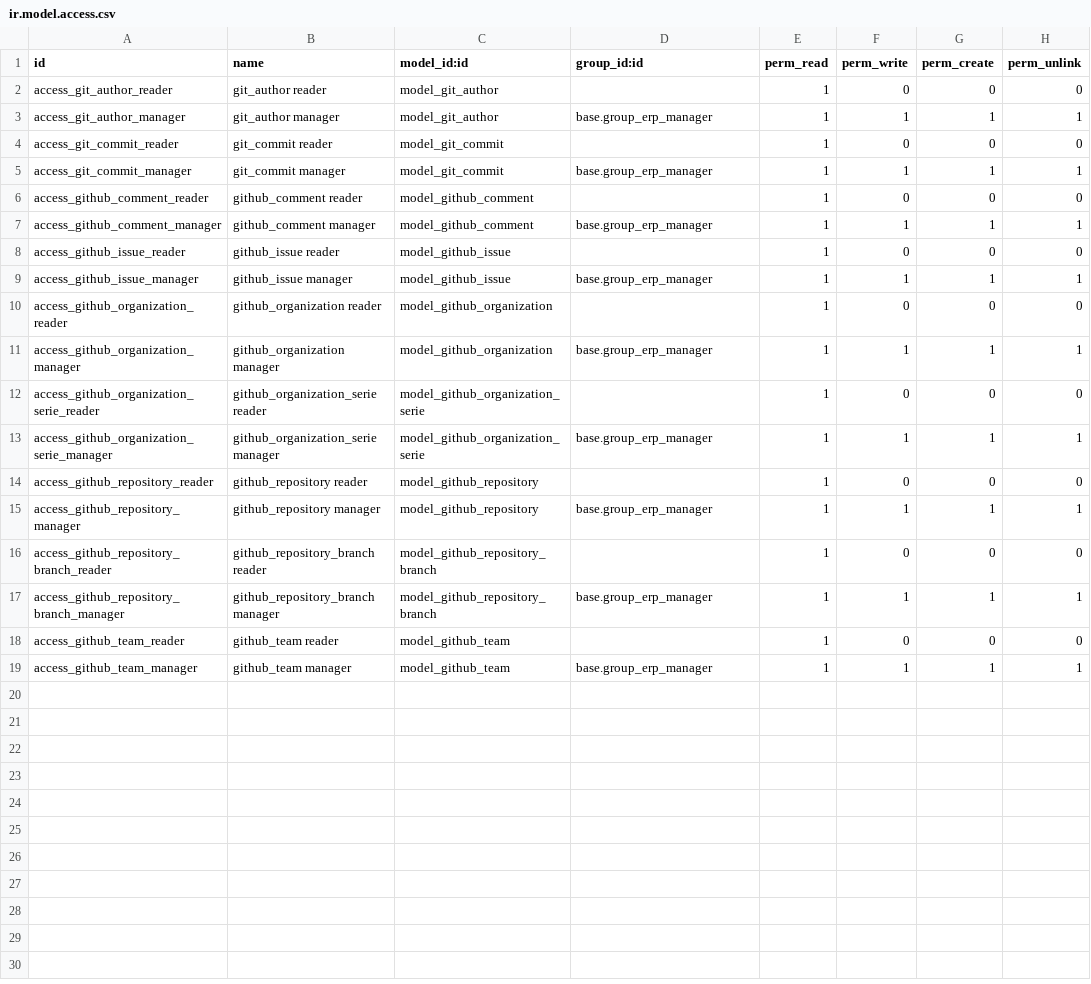
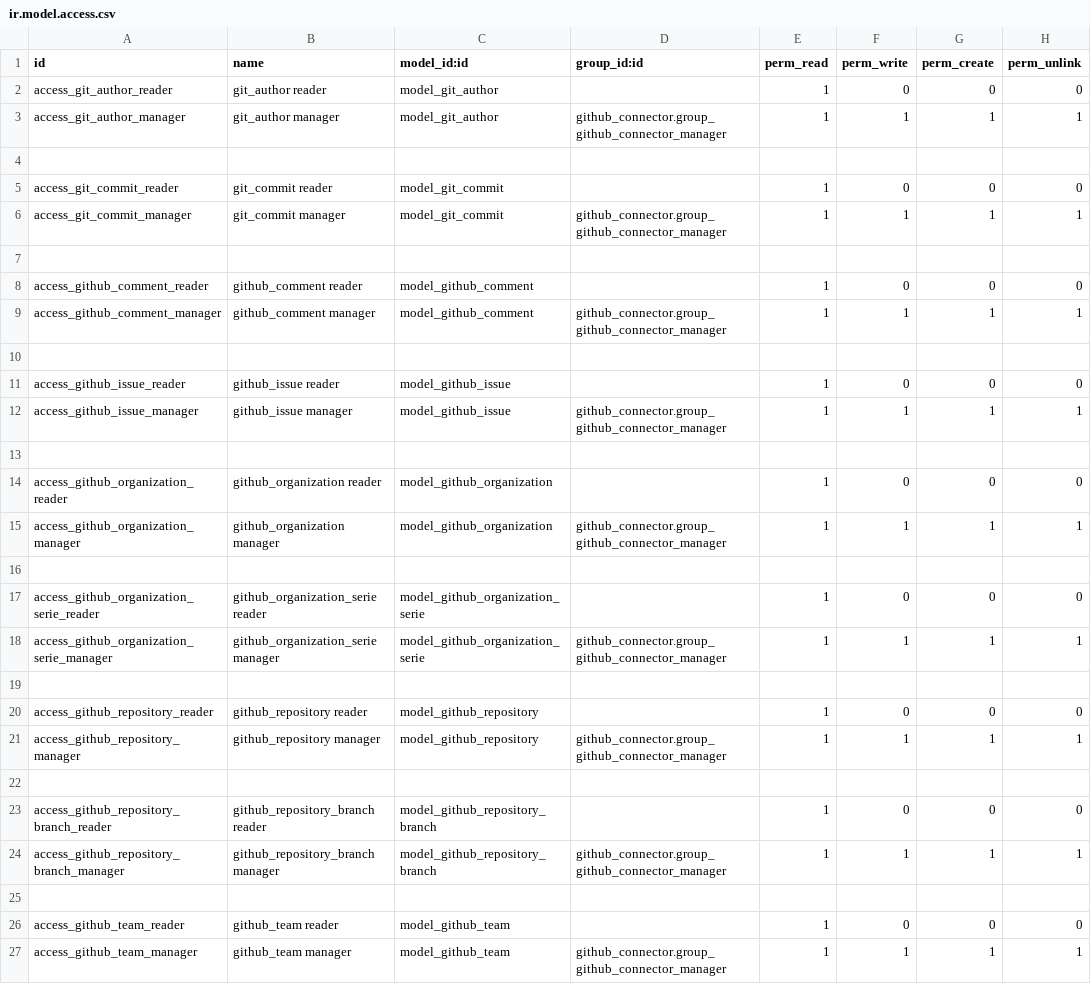
Before and after one commit to OCA/oca-custom, a CSV file: github_connector/security/ir.model.access.csv, drawn as a sheet.

Commit message:
[IMP] various improvment on UI; [FIX] security issues courtesy @bguillot

```diff
--- a/github_connector/security/ir.model.access.csv
+++ b/github_connector/security/ir.model.access.csv
@@ -2,18 +2,26 @@ id,name,model_id:id,group_id:id,perm_read,perm_write,perm_create,perm_unlink
 access_git_author_reader,git_author reader,model_git_author,,1,0,0,0
-access_git_author_manager,git_author manager,model_git_author,base.group_erp_manager,1,1,1,1
+access_git_author_manager,git_author manager,model_git_author,github_connector.group_github_connector_manager,1,1,1,1
+,,,,,,,
 access_git_commit_reader,git_commit reader,model_git_commit,,1,0,0,0
-access_git_commit_manager,git_commit manager,model_git_commit,base.group_erp_manager,1,1,1,1
+access_git_commit_manager,git_commit manager,model_git_commit,github_connector.group_github_connector_manager,1,1,1,1
+,,,,,,,
 access_github_comment_reader,github_comment reader,model_github_comment,,1,0,0,0
-access_github_comment_manager,github_comment manager,model_github_comment,base.group_erp_manager,1,1,1,1
+access_github_comment_manager,github_comment manager,model_github_comment,github_connector.group_github_connector_manager,1,1,1,1
+,,,,,,,
 access_github_issue_reader,github_issue reader,model_github_issue,,1,0,0,0
-access_github_issue_manager,github_issue manager,model_github_issue,base.group_erp_manager,1,1,1,1
+access_github_issue_manager,github_issue manager,model_github_issue,github_connector.group_github_connector_manager,1,1,1,1
+,,,,,,,
 access_github_organization_reader,github_organization reader,model_github_organization,,1,0,0,0
-access_github_organization_manager,github_organization manager,model_github_organization,base.group_erp_manager,1,1,1,1
+access_github_organization_manager,github_organization manager,model_github_organization,github_connector.group_github_connector_manager,1,1,1,1
+,,,,,,,
 access_github_organization_serie_reader,github_organization_serie reader,model_github_organization_serie,,1,0,0,0
-access_github_organization_serie_manager,github_organization_serie manager,model_github_organization_serie,base.group_erp_manager,1,1,1,1
+access_github_organization_serie_manager,github_organization_serie manager,model_github_organization_serie,github_connector.group_github_connector_manager,1,1,1,1
+,,,,,,,
 access_github_repository_reader,github_repository reader,model_github_repository,,1,0,0,0
-access_github_repository_manager,github_repository manager,model_github_repository,base.group_erp_manager,1,1,1,1
+access_github_repository_manager,github_repository manager,model_github_repository,github_connector.group_github_connector_manager,1,1,1,1
+,,,,,,,
 access_github_repository_branch_reader,github_repository_branch reader,model_github_repository_branch,,1,0,0,0
-access_github_repository_branch_manager,github_repository_branch manager,model_github_repository_branch,base.group_erp_manager,1,1,1,1
+access_github_repository_branch_manager,github_repository_branch manager,model_github_repository_branch,github_connector.group_github_connector_manager,1,1,1,1
+,,,,,,,
 access_github_team_reader,github_team reader,model_github_team,,1,0,0,0
-access_github_team_manager,github_team manager,model_github_team,base.group_erp_manager,1,1,1,1
+access_github_team_manager,github_team manager,model_github_team,github_connector.group_github_connector_manager,1,1,1,1
```
Also changed, not shown: github_connector_odoo/security/ir.model.access.csv, 23 other files.
